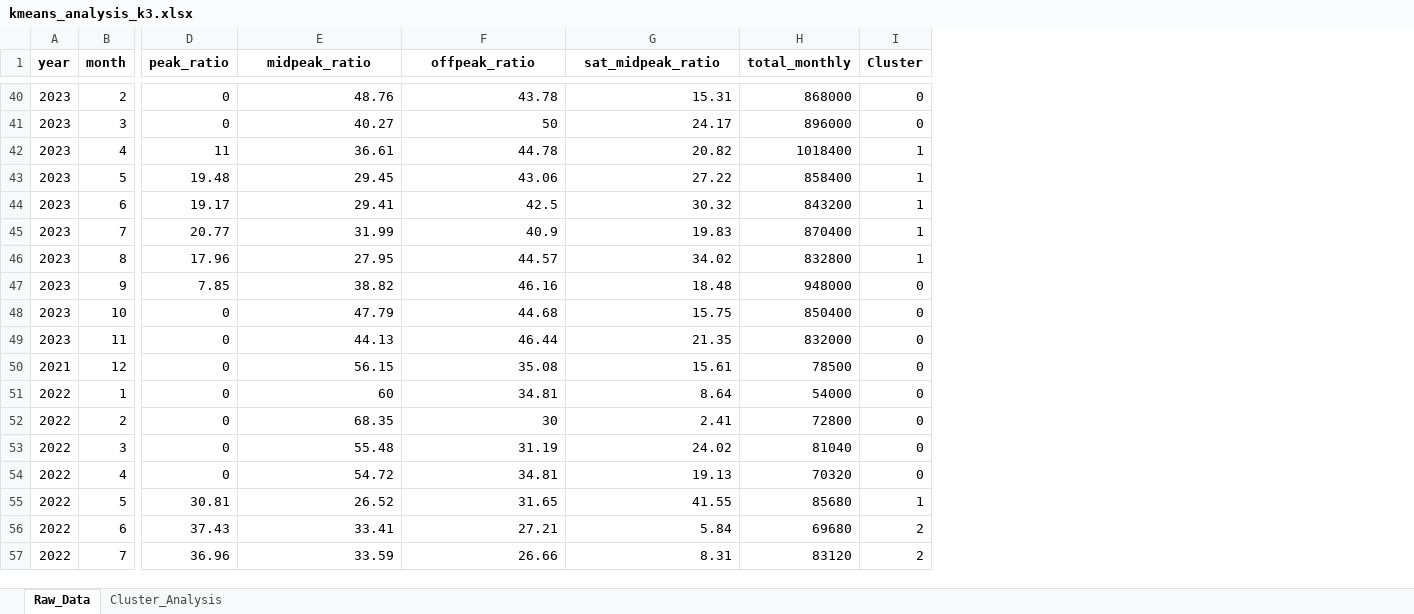
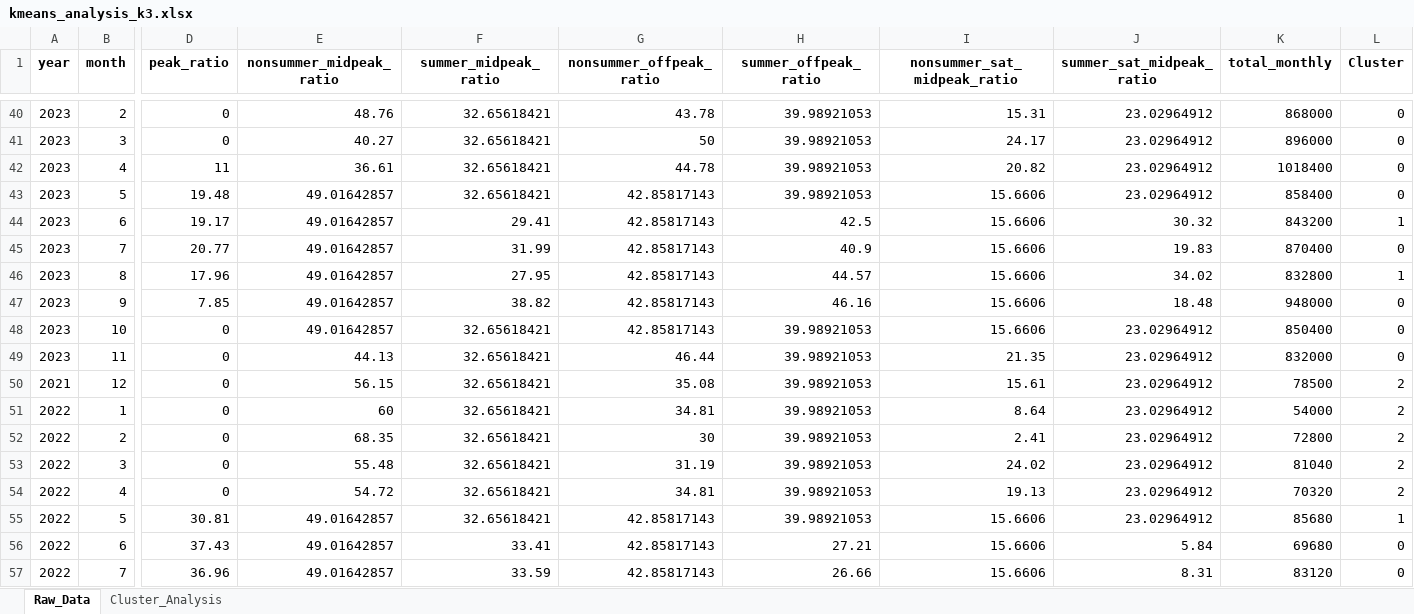
Before and after one commit to UJie87/MogooMVP, an Excel workbook: power_usage_plots/kmeans_analysis_k3.xlsx, sheet Raw_Data, drawn as a sheet; only a part is shown, gaps mark what is left out; values as stored, in another font and other column widths than the file's, no borders; addresses are those after the commit; the diff covers the shown part only; the diff names each change by its address in the sheet, - before the commit and + after, or states it on an @@ line.

```diff
--- a/power_usage_plots/kmeans_analysis_k3.xlsx (sheet Raw_Data)
+++ b/power_usage_plots/kmeans_analysis_k3.xlsx (sheet Raw_Data)
+column F (summer_midpeak_ratio), rows 40-57: 32.65618421 | 32.65618421 | 32.65618421 | 32.65618421 | 29.41 | 31.99 | 27.95 | 38.82 | 32.65618421 | 32.65618421 | 32.65618421 | 32.65618421 | 32.65618421 | 32.65618421 | 32.65618421 | 32.65618421 | 33.41 | 33.59
+column H (summer_offpeak_ratio), rows 40-57: 39.98921053 | 39.98921053 | 39.98921053 | 39.98921053 | 42.5 | 40.9 | 44.57 | 46.16 | 39.98921053 | 39.98921053 | 39.98921053 | 39.98921053 | 39.98921053 | 39.98921053 | 39.98921053 | 39.98921053 | 27.21 | 26.66
+column J (summer_sat_midpeak_ratio), rows 40-57: 23.02964912 | 23.02964912 | 23.02964912 | 23.02964912 | 30.32 | 19.83 | 34.02 | 18.48 | 23.02964912 | 23.02964912 | 23.02964912 | 23.02964912 | 23.02964912 | 23.02964912 | 23.02964912 | 23.02964912 | 5.84 | 8.31
-E1: midpeak_ratio
+E1: nonsummer_midpeak_ratio
-G1: offpeak_ratio
+G1: nonsummer_offpeak_ratio
-I1: sat_midpeak_ratio
+I1: nonsummer_sat_midpeak_ratio
-L42:L43 (Cluster): 1
+L42:L43 (Cluster): 0
-E43 (nonsummer_midpeak_ratio): 29.45
+E43 (nonsummer_midpeak_ratio): 49.01642857
-G43 (nonsummer_offpeak_ratio): 43.06
+G43 (nonsummer_offpeak_ratio): 42.85817143
-I43 (nonsummer_sat_midpeak_ratio): 27.22
+I43 (nonsummer_sat_midpeak_ratio): 15.6606
-E44 (nonsummer_midpeak_ratio): 29.41
+E44 (nonsummer_midpeak_ratio): 49.01642857
-G44 (nonsummer_offpeak_ratio): 42.5
+G44 (nonsummer_offpeak_ratio): 42.85817143
-I44 (nonsummer_sat_midpeak_ratio): 30.32
+I44 (nonsummer_sat_midpeak_ratio): 15.6606
-E45 (nonsummer_midpeak_ratio): 31.99
+E45 (nonsummer_midpeak_ratio): 49.01642857
-G45 (nonsummer_offpeak_ratio): 40.9
+G45 (nonsummer_offpeak_ratio): 42.85817143
-I45 (nonsummer_sat_midpeak_ratio): 19.83
+I45 (nonsummer_sat_midpeak_ratio): 15.6606
-L45 (Cluster): 1
+L45 (Cluster): 0
-E46 (nonsummer_midpeak_ratio): 27.95
+E46 (nonsummer_midpeak_ratio): 49.01642857
-G46 (nonsummer_offpeak_ratio): 44.57
+G46 (nonsummer_offpeak_ratio): 42.85817143
-I46 (nonsummer_sat_midpeak_ratio): 34.02
+I46 (nonsummer_sat_midpeak_ratio): 15.6606
-E47 (nonsummer_midpeak_ratio): 38.82
+E47 (nonsummer_midpeak_ratio): 49.01642857
-G47 (nonsummer_offpeak_ratio): 46.16
+G47 (nonsummer_offpeak_ratio): 42.85817143
-I47 (nonsummer_sat_midpeak_ratio): 18.48
+I47 (nonsummer_sat_midpeak_ratio): 15.6606
-E48 (nonsummer_midpeak_ratio): 47.79
+E48 (nonsummer_midpeak_ratio): 49.01642857
-G48 (nonsummer_offpeak_ratio): 44.68
+G48 (nonsummer_offpeak_ratio): 42.85817143
-I48 (nonsummer_sat_midpeak_ratio): 15.75
+I48 (nonsummer_sat_midpeak_ratio): 15.6606
-L50:L54 (Cluster): 0
+L50:L54 (Cluster): 2
-E55 (nonsummer_midpeak_ratio): 26.52
+E55 (nonsummer_midpeak_ratio): 49.01642857
-G55 (nonsummer_offpeak_ratio): 31.65
+G55 (nonsummer_offpeak_ratio): 42.85817143
-I55 (nonsummer_sat_midpeak_ratio): 41.55
+I55 (nonsummer_sat_midpeak_ratio): 15.6606
-E56 (nonsummer_midpeak_ratio): 33.41
+E56 (nonsummer_midpeak_ratio): 49.01642857
-G56 (nonsummer_offpeak_ratio): 27.21
+G56 (nonsummer_offpeak_ratio): 42.85817143
-I56 (nonsummer_sat_midpeak_ratio): 5.84
+I56 (nonsummer_sat_midpeak_ratio): 15.6606
-L56:L57 (Cluster): 2
+L56:L57 (Cluster): 0
-E57 (nonsummer_midpeak_ratio): 33.59
+E57 (nonsummer_midpeak_ratio): 49.01642857
-G57 (nonsummer_offpeak_ratio): 26.66
+G57 (nonsummer_offpeak_ratio): 42.85817143
-I57 (nonsummer_sat_midpeak_ratio): 8.31
+I57 (nonsummer_sat_midpeak_ratio): 15.6606
```
Also changed, not shown: 20 removed rows and 1228 edited cells elsewhere in this sheet, sheet Cluster_Analysis, power_usage_plots/kmeans_analysis_k2_best.xlsx, power_usage_plots/kmeans_analysis_k4.xlsx, 13 other files.
